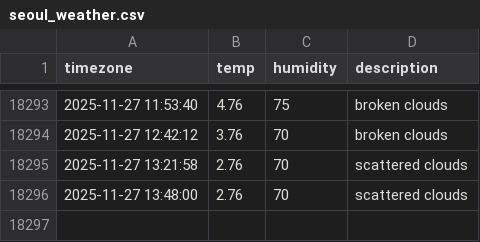
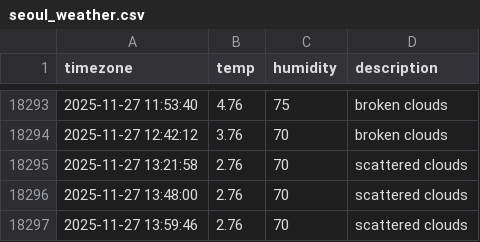
Before and after one commit to Sngho12/seoul_weather, a CSV file: seoul_weather.csv, drawn as a sheet; only a part is shown, gaps mark what is left out.

```diff
--- a/seoul_weather.csv
+++ b/seoul_weather.csv
@@ -18296 +18296,2 @@ timezone,temp,humidity,description
 2025-11-27 13:48:00,2.76,70,scattered clouds
+2025-11-27 13:59:46,2.76,70,scattered clouds
```
